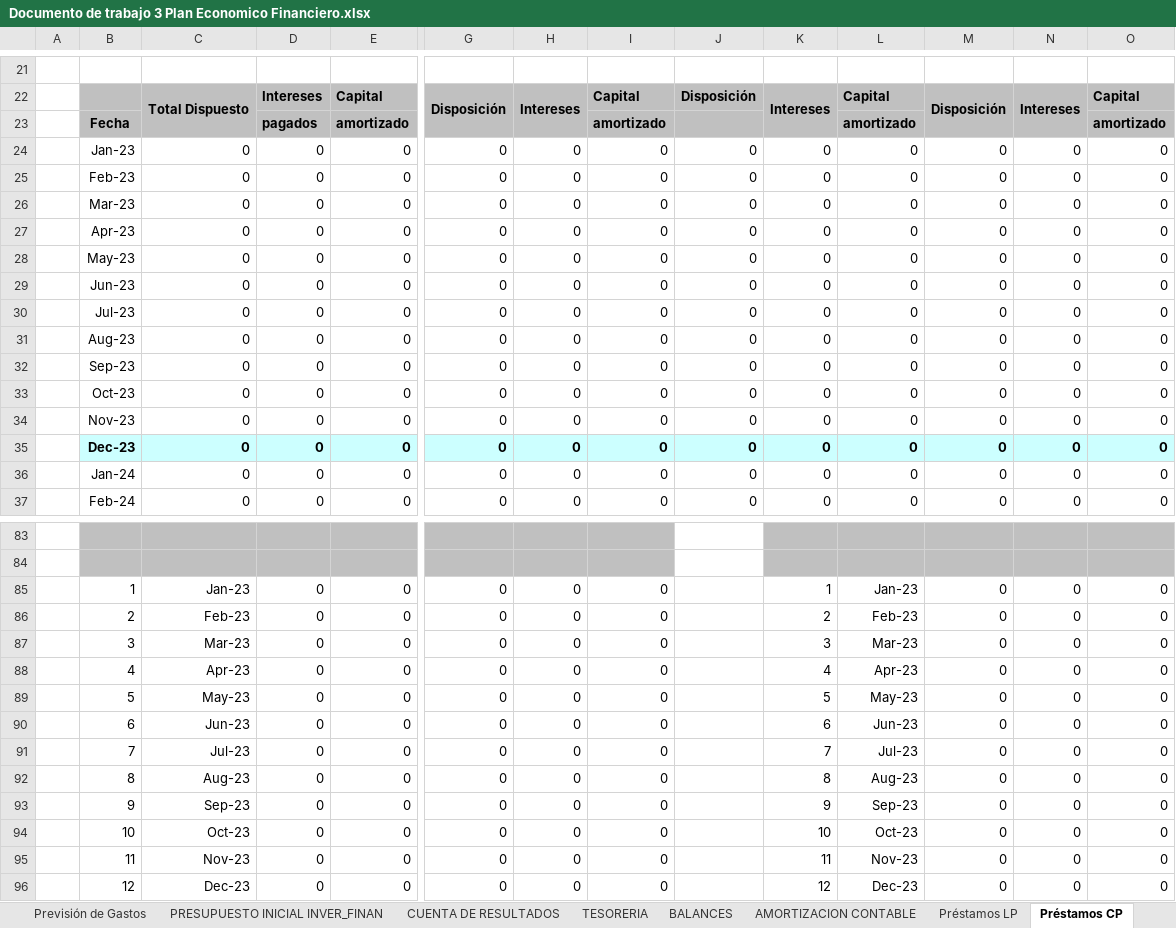
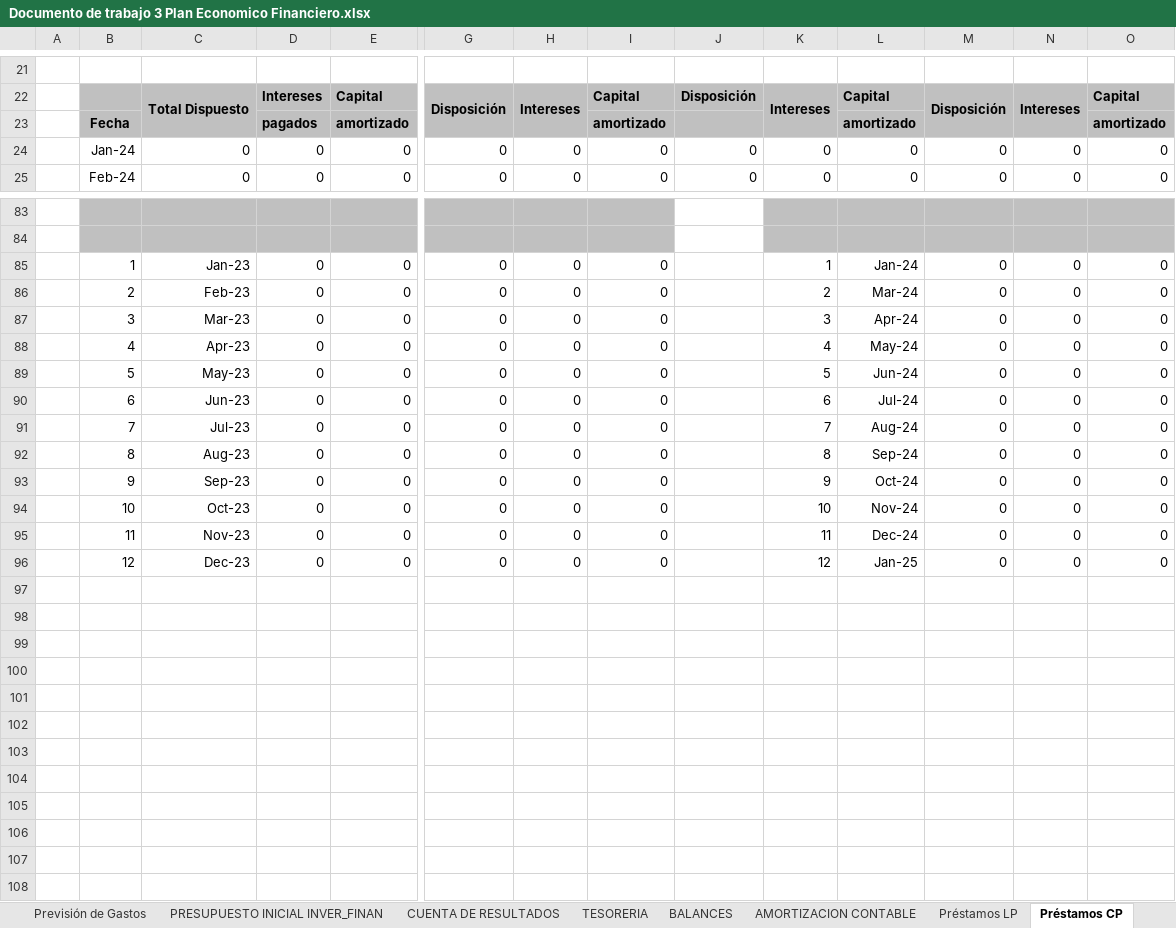
Before and after one commit to AndresMauricioDrapier/2-DAW, an Excel workbook: Empresa_e_iniciativa_emprendedora/PlanDeEmpresa/Documento de trabajo 3 Plan Economico Financiero.xlsx, sheet Préstamos CP, drawn as a sheet; only a part is shown, gaps mark what is left out; values as stored, in another font and other column widths than the file's, no borders; removed rows and columns are numbered as before the commit, all else as after; rows hold the shown columns only; the diff covers the shown part only; the diff names each change by its address in the sheet, - before the commit and + after, or states it on an @@ line.

```diff
--- a/Empresa_e_iniciativa_emprendedora/PlanDeEmpresa/Documento de trabajo 3 Plan Economico Financiero.xlsx (sheet Préstamos CP)
+++ b/Empresa_e_iniciativa_emprendedora/PlanDeEmpresa/Documento de trabajo 3 Plan Economico Financiero.xlsx (sheet Préstamos CP)
-row 24:  | Jan-23 | 0 | 0 | 0 | 0 | 0 | 0 | 0 | 0 | 0 | 0 | 0 | 0
-row 25:  | Feb-23 | 0 | 0 | 0 | 0 | 0 | 0 | 0 | 0 | 0 | 0 | 0 | 0
-row 26:  | Mar-23 | 0 | 0 | 0 | 0 | 0 | 0 | 0 | 0 | 0 | 0 | 0 | 0
-row 27:  | Apr-23 | 0 | 0 | 0 | 0 | 0 | 0 | 0 | 0 | 0 | 0 | 0 | 0
-row 28:  | May-23 | 0 | 0 | 0 | 0 | 0 | 0 | 0 | 0 | 0 | 0 | 0 | 0
-row 29:  | Jun-23 | 0 | 0 | 0 | 0 | 0 | 0 | 0 | 0 | 0 | 0 | 0 | 0
-row 30:  | Jul-23 | 0 | 0 | 0 | 0 | 0 | 0 | 0 | 0 | 0 | 0 | 0 | 0
-row 31:  | Aug-23 | 0 | 0 | 0 | 0 | 0 | 0 | 0 | 0 | 0 | 0 | 0 | 0
-row 32:  | Sep-23 | 0 | 0 | 0 | 0 | 0 | 0 | 0 | 0 | 0 | 0 | 0 | 0
-row 33:  | Oct-23 | 0 | 0 | 0 | 0 | 0 | 0 | 0 | 0 | 0 | 0 | 0 | 0
-row 34:  | Nov-23 | 0 | 0 | 0 | 0 | 0 | 0 | 0 | 0 | 0 | 0 | 0 | 0
-row 35:  | Dec-23 | 0 | 0 | 0 | 0 | 0 | 0 | 0 | 0 | 0 | 0 | 0 | 0
-L85: Jan-23
+L85: Jan-24
-L86: Feb-23
+L86: Mar-24
-L87: Mar-23
+L87: Apr-24
-L88: Apr-23
+L88: May-24
-L89: May-23
+L89: Jun-24
-L90: Jun-23
+L90: Jul-24
-L91: Jul-23
+L91: Aug-24
-L92: Aug-23
+L92: Sep-24
-L93: Sep-23
+L93: Oct-24
-L94: Oct-23
+L94: Nov-24
-L95: Nov-23
+L95: Dec-24
-L96: Dec-23
+L96: Jan-25
```
Also changed, not shown: 12 added rows and 4 edited cells elsewhere in this sheet, sheet Previsión de negocio, sheet Presupuesto de ventas, sheet Margen B, sheet Politica Cobr. Pagos, sheet TESORERIA, sheet CUENTA DE RESULTADOS, 8 more sheets, formulas that keep their value, hidden cells, charts or pictures, 17 other files.
